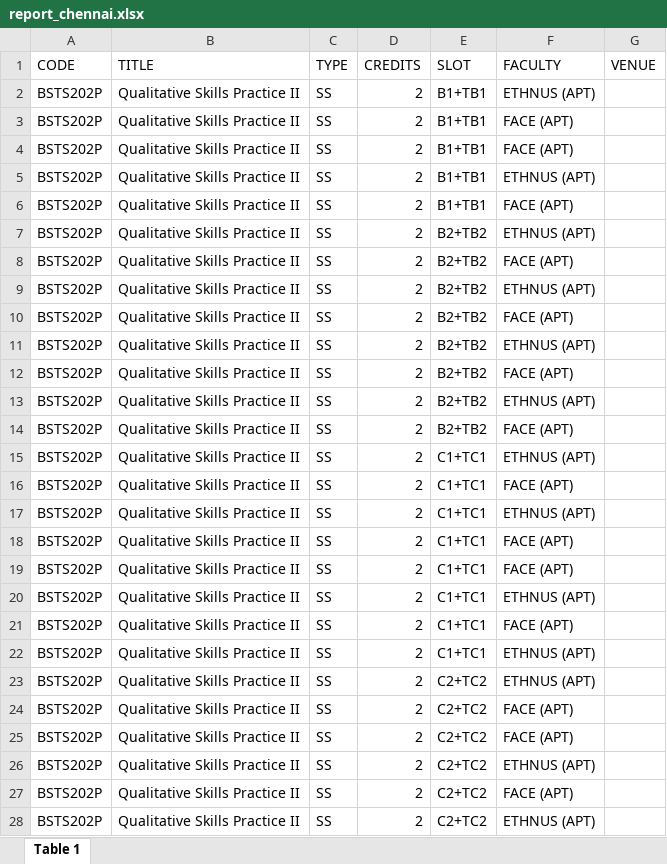
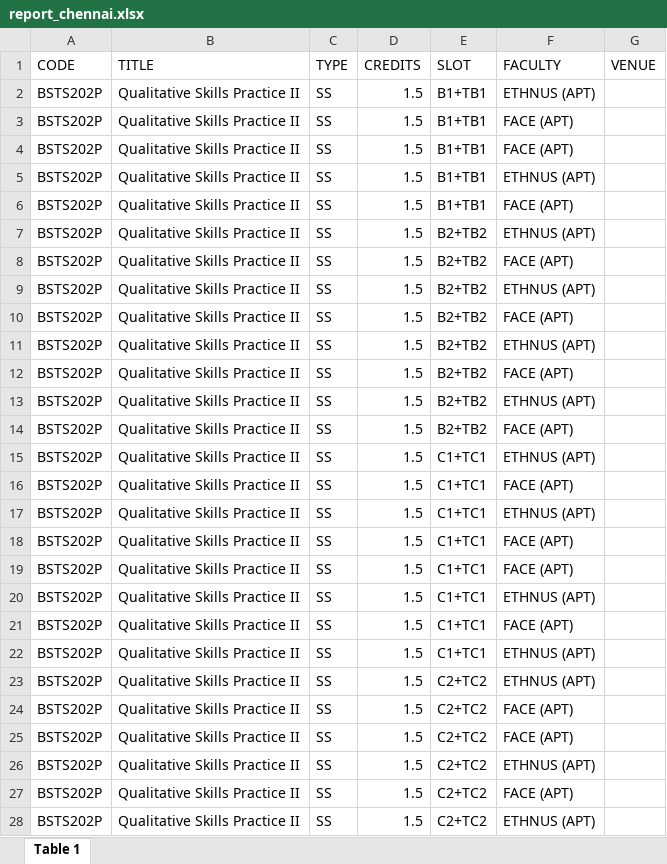
Before and after one commit to vatz88/FFCSonTheGo, an Excel workbook: util/report_chennai.xlsx, sheet Table 1, drawn as a sheet; only a part is shown; values as stored, in another font and other column widths than the file's, no cell formats; charts and pictures not drawn; the diff covers the shown part only; the diff names each change by its address in the sheet, - before the commit and + after, or states it on an @@ line.

Commit message:
Update Course list for Chennai

```diff
--- a/util/report_chennai.xlsx (sheet Table 1)
+++ b/util/report_chennai.xlsx (sheet Table 1)
-D2:D28 (CREDITS): 2
+D2:D28 (CREDITS): 1.5
```
Also changed, not shown: other rows of this sheet, cell formats, charts or pictures.
